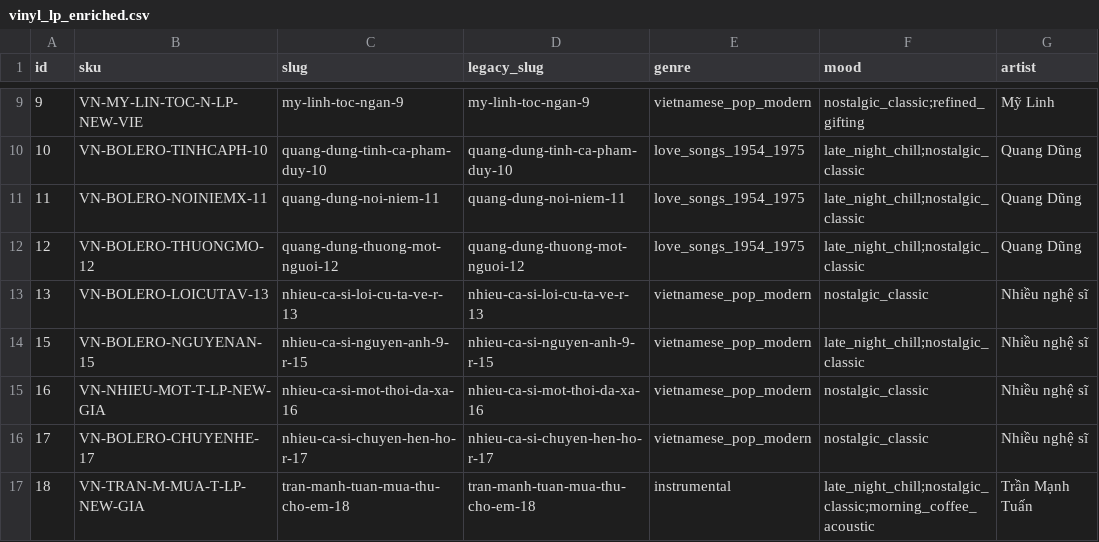
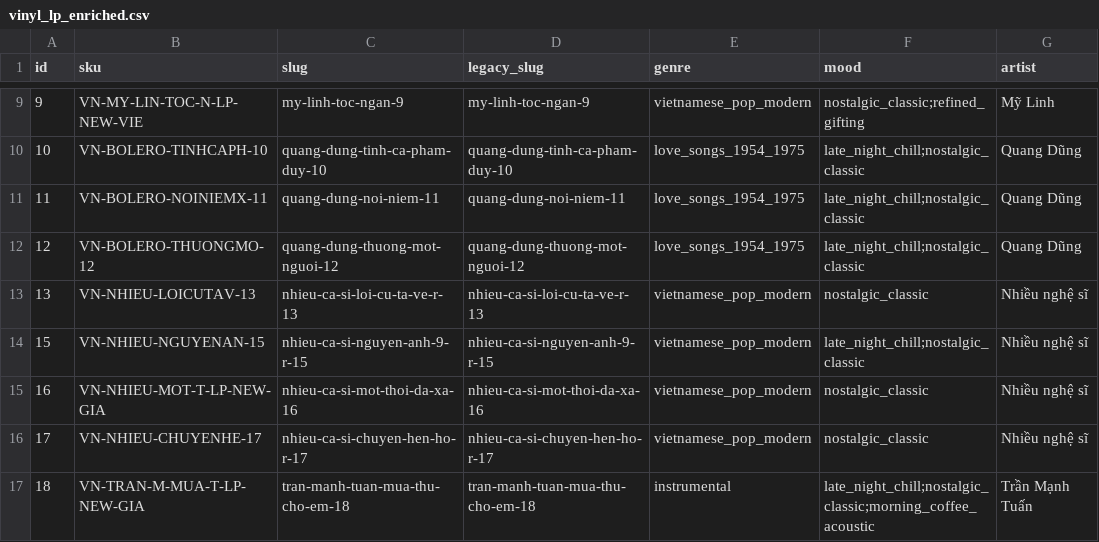
Before and after one commit to HueSoundExpress/huesoundexpress.github.io, a CSV file: data/vinyl_lp_enriched.csv, drawn as a sheet; only a part is shown, gaps mark what is left out; the diff covers the shown part only; the diff names each change by its address in the sheet, - before the commit and + after, or states it on an @@ line.

```diff
--- a/data/vinyl_lp_enriched.csv
+++ b/data/vinyl_lp_enriched.csv
-B13 (sku): VN-BOLERO-LOICUTAV-13
+B13 (sku): VN-NHIEU-LOICUTAV-13
-B14 (sku): VN-BOLERO-NGUYENAN-15
+B14 (sku): VN-NHIEU-NGUYENAN-15
-B16 (sku): VN-BOLERO-CHUYENHE-17
+B16 (sku): VN-NHIEU-CHUYENHE-17
```
Also changed, not shown: 2 removed rows and 20 edited cells elsewhere in this file, 30 other files.
